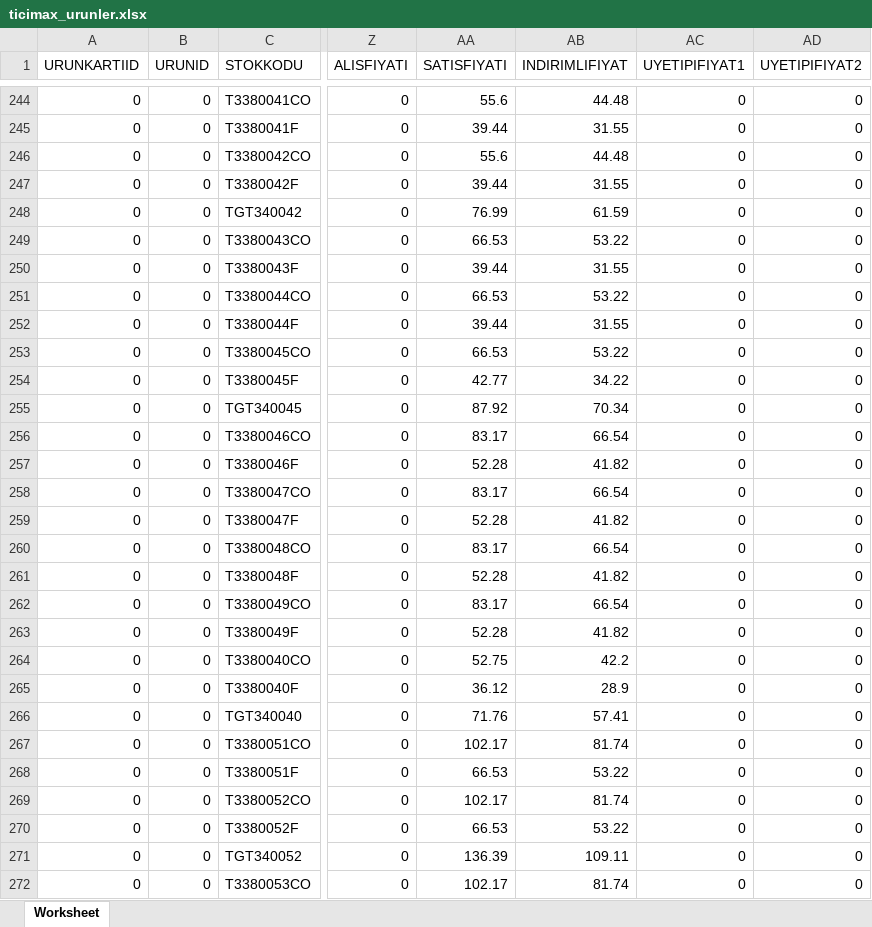
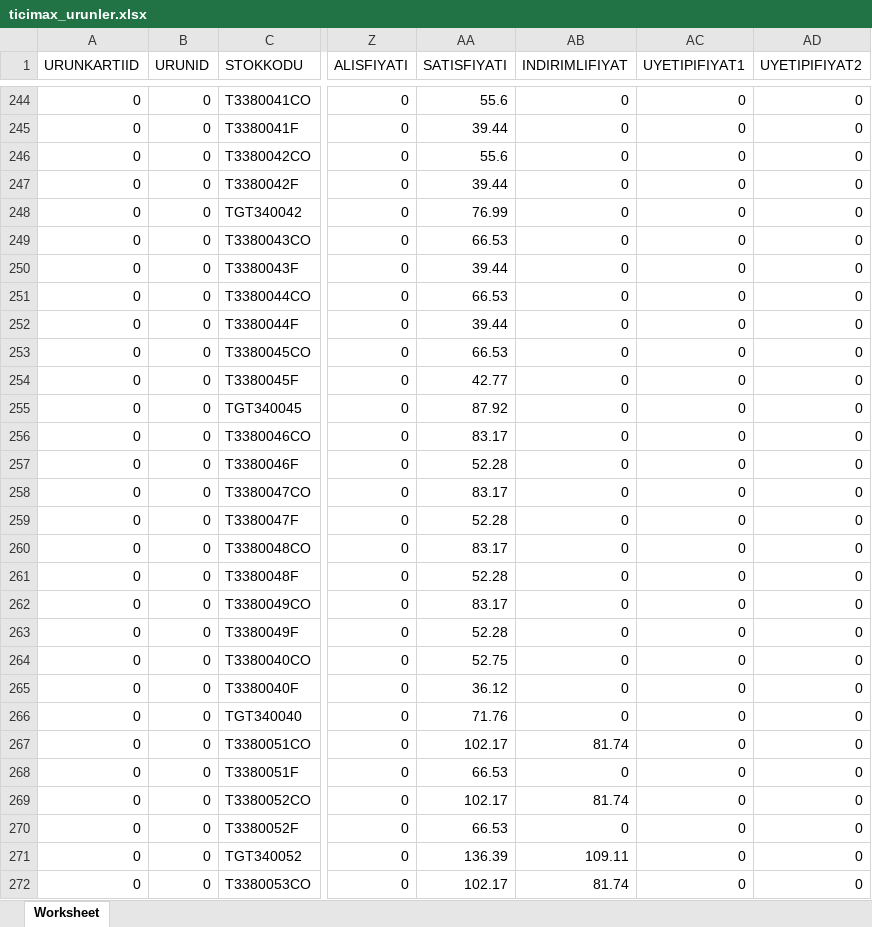
Before and after one commit to dumanonur42-rgb/ticimax-stok, an Excel workbook: output/ticimax_urunler.xlsx, sheet Worksheet, drawn as a sheet; only a part is shown, gaps mark what is left out; values as stored, in another font and other column widths than the file's, no borders; the diff covers the shown part only; the diff names each change by its address in the sheet, - before the commit and + after, or states it on an @@ line.

```diff
--- a/output/ticimax_urunler.xlsx (sheet Worksheet)
+++ b/output/ticimax_urunler.xlsx (sheet Worksheet)
-AB244 (INDIRIMLIFIYAT): 44.48
+AB244 (INDIRIMLIFIYAT): 0
-AB245 (INDIRIMLIFIYAT): 31.55
+AB245 (INDIRIMLIFIYAT): 0
-AB246 (INDIRIMLIFIYAT): 44.48
+AB246 (INDIRIMLIFIYAT): 0
-AB247 (INDIRIMLIFIYAT): 31.55
+AB247 (INDIRIMLIFIYAT): 0
-AB248 (INDIRIMLIFIYAT): 61.59
+AB248 (INDIRIMLIFIYAT): 0
-AB249 (INDIRIMLIFIYAT): 53.22
+AB249 (INDIRIMLIFIYAT): 0
-AB250 (INDIRIMLIFIYAT): 31.55
+AB250 (INDIRIMLIFIYAT): 0
-AB251 (INDIRIMLIFIYAT): 53.22
+AB251 (INDIRIMLIFIYAT): 0
-AB252 (INDIRIMLIFIYAT): 31.55
+AB252 (INDIRIMLIFIYAT): 0
-AB253 (INDIRIMLIFIYAT): 53.22
+AB253 (INDIRIMLIFIYAT): 0
-AB254 (INDIRIMLIFIYAT): 34.22
+AB254 (INDIRIMLIFIYAT): 0
-AB255 (INDIRIMLIFIYAT): 70.34
+AB255 (INDIRIMLIFIYAT): 0
-AB256 (INDIRIMLIFIYAT): 66.54
+AB256 (INDIRIMLIFIYAT): 0
-AB257 (INDIRIMLIFIYAT): 41.82
+AB257 (INDIRIMLIFIYAT): 0
-AB258 (INDIRIMLIFIYAT): 66.54
+AB258 (INDIRIMLIFIYAT): 0
-AB259 (INDIRIMLIFIYAT): 41.82
+AB259 (INDIRIMLIFIYAT): 0
-AB260 (INDIRIMLIFIYAT): 66.54
+AB260 (INDIRIMLIFIYAT): 0
-AB261 (INDIRIMLIFIYAT): 41.82
+AB261 (INDIRIMLIFIYAT): 0
-AB262 (INDIRIMLIFIYAT): 66.54
+AB262 (INDIRIMLIFIYAT): 0
-AB263 (INDIRIMLIFIYAT): 41.82
+AB263 (INDIRIMLIFIYAT): 0
-AB264 (INDIRIMLIFIYAT): 42.2
+AB264 (INDIRIMLIFIYAT): 0
-AB265 (INDIRIMLIFIYAT): 28.9
+AB265 (INDIRIMLIFIYAT): 0
-AB266 (INDIRIMLIFIYAT): 57.41
+AB266 (INDIRIMLIFIYAT): 0
-AB268 (INDIRIMLIFIYAT): 53.22
+AB268 (INDIRIMLIFIYAT): 0
-AB270 (INDIRIMLIFIYAT): 53.22
+AB270 (INDIRIMLIFIYAT): 0
```
Also changed, not shown: 105 edited cells elsewhere in this sheet, 3 other files.
